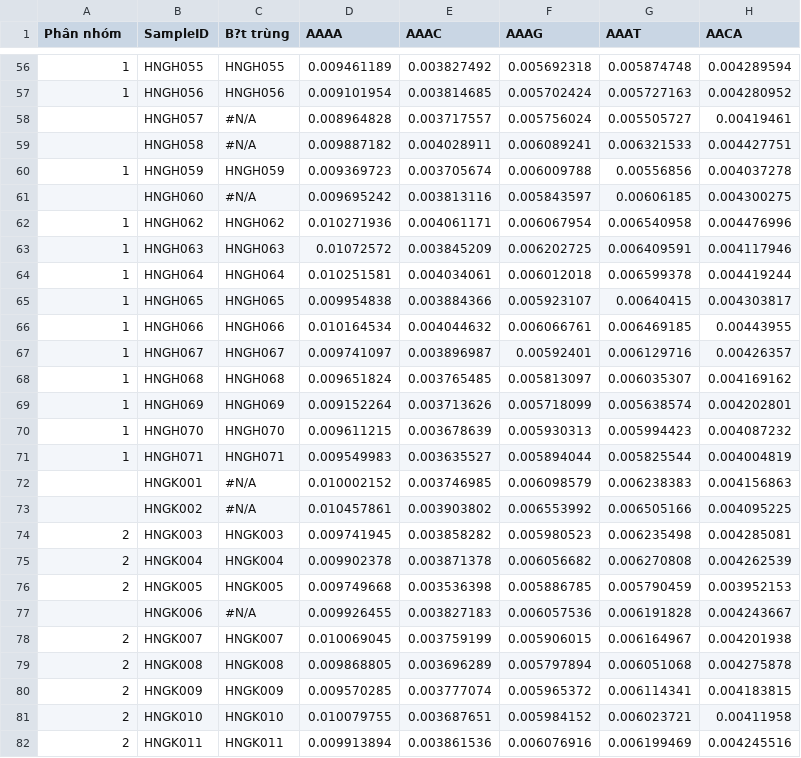
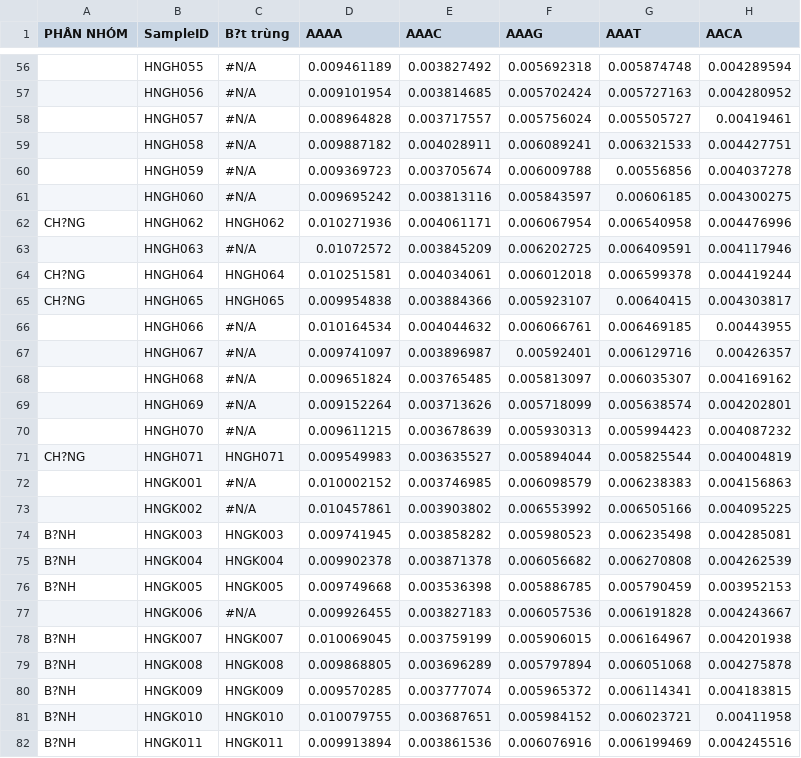
Before and after one commit to ha-dung-1085/du-an-dung-chung, a CSV file: HNG/HNG_EM.csv, drawn as a sheet; only a part is shown, gaps mark what is left out; the diff covers the shown part only; the diff names each change by its address in the sheet, - before the commit and + after, or states it on an @@ line.

```diff
--- a/HNG/HNG_EM.csv
+++ b/HNG/HNG_EM.csv
-A1: Phân nhóm
+A1: PHÂN NHÓM
-A56:A57 (PHÂN NHÓM): 1
+A56:A57 (PHÂN NHÓM): (empty)
-C56 (B?t trùng): HNGH055
+C56 (B?t trùng): #N/A
-C57 (B?t trùng): HNGH056
+C57 (B?t trùng): #N/A
-A60 (PHÂN NHÓM): 1
+A60 (PHÂN NHÓM): (empty)
-C60 (B?t trùng): HNGH059
+C60 (B?t trùng): #N/A
-A62 (PHÂN NHÓM): 1
+A62 (PHÂN NHÓM): CH?NG
-A63 (PHÂN NHÓM): 1
+A63 (PHÂN NHÓM): (empty)
-C63 (B?t trùng): HNGH063
+C63 (B?t trùng): #N/A
-A64:A65 (PHÂN NHÓM): 1
+A64:A65 (PHÂN NHÓM): CH?NG
-A66:A70 (PHÂN NHÓM): 1
+A66:A70 (PHÂN NHÓM): (empty)
-C66 (B?t trùng): HNGH066
+C66 (B?t trùng): #N/A
-C67 (B?t trùng): HNGH067
+C67 (B?t trùng): #N/A
-C68 (B?t trùng): HNGH068
+C68 (B?t trùng): #N/A
-C69 (B?t trùng): HNGH069
+C69 (B?t trùng): #N/A
-C70 (B?t trùng): HNGH070
+C70 (B?t trùng): #N/A
-A71 (PHÂN NHÓM): 1
+A71 (PHÂN NHÓM): CH?NG
-A74:A76 (PHÂN NHÓM): 2
+A74:A76 (PHÂN NHÓM): B?NH
-A78:A82 (PHÂN NHÓM): 2
+A78:A82 (PHÂN NHÓM): B?NH
```
Also changed, not shown: 1 added row and 85 edited cells elsewhere in this file, HNG/HNG_FLEN.csv, HNG/HNG_NFP.csv, 9 other files.
